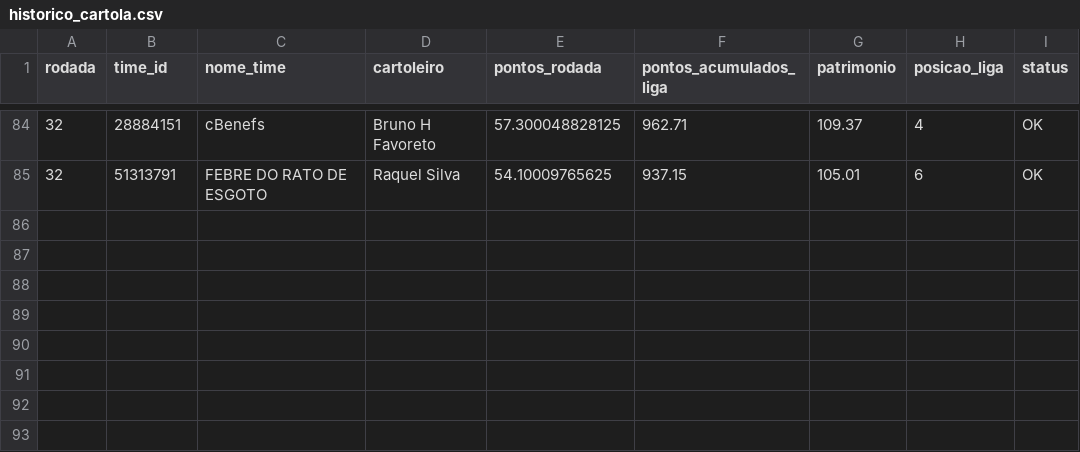
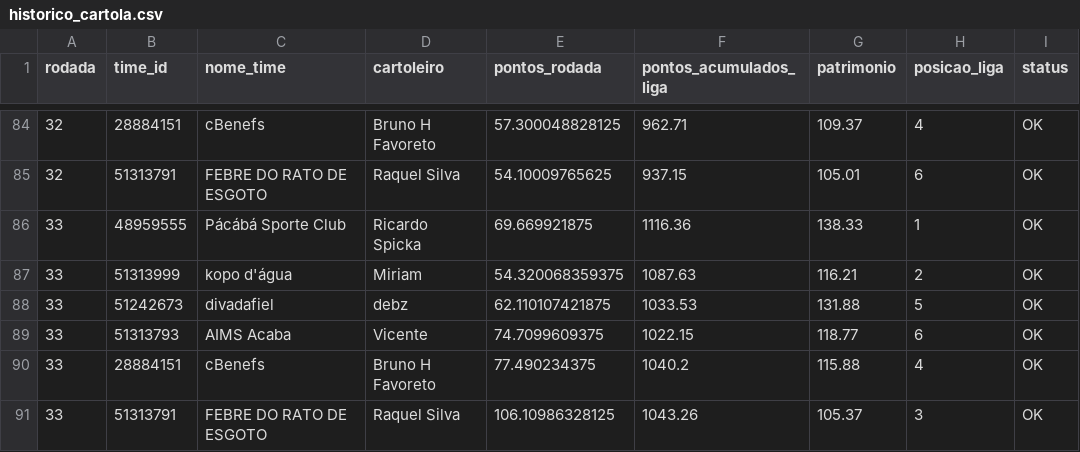
Before and after one commit to RicardoSpicka/cartola-galera-ti, a CSV file: historico_cartola.csv, drawn as a sheet; only a part is shown, gaps mark what is left out.

```diff
--- a/historico_cartola.csv
+++ b/historico_cartola.csv
@@ -85 +85,7 @@
 32,51313791,FEBRE DO RATO DE ESGOTO,Raquel Silva,54.10009765625,937.15,105.01,6,OK
+33,48959555,Pácábá Sporte Club,Ricardo Spicka,69.669921875,1116.36,138.33,1,OK
+33,51313999,kopo d'água,Miriam,54.320068359375,1087.63,116.21,2,OK
+33,51242673,divadafiel,debz,62.110107421875,1033.53,131.88,5,OK
+33,51313793,AIMS Acaba,Vicente,74.7099609375,1022.15,118.77,6,OK
+33,28884151,cBenefs,Bruno H Favoreto,77.490234375,1040.2,115.88,4,OK
+33,51313791,FEBRE DO RATO DE ESGOTO,Raquel Silva,106.10986328125,1043.26,105.37,3,OK
```
